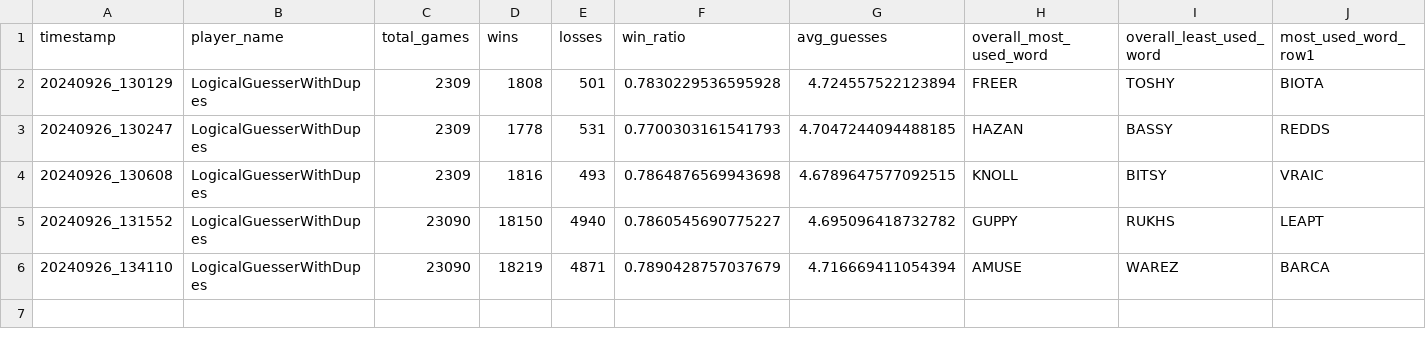
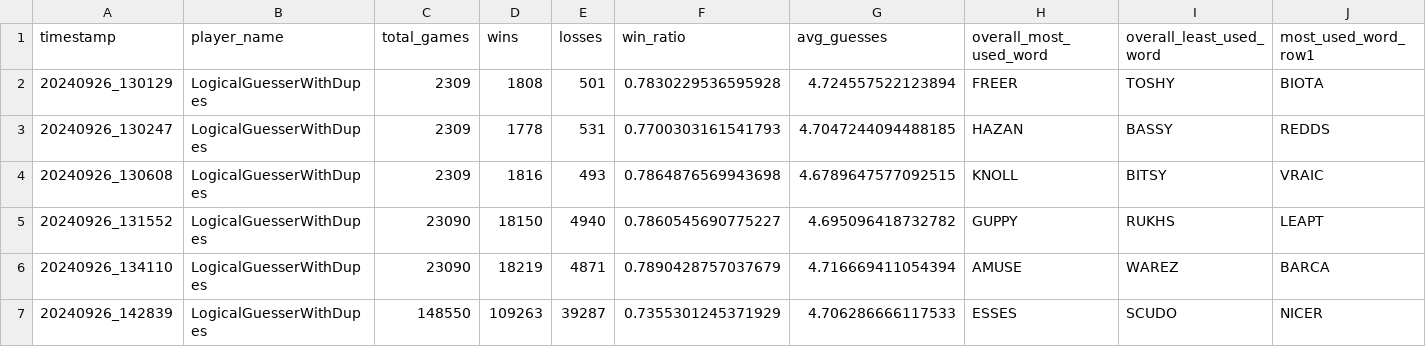
Before and after one commit to utmittal/wordle-strategies, a CSV file: player_scores/LogicalGuesserWithDupes.csv, drawn as a sheet; only a part is shown; rows hold the shown columns only; the diff names each change by its address in the sheet, - before the commit and + after, or states it on an @@ line.

Commit message:
Run evaluator with all possible words instead of just valid_puzzles.
Still seeing very little difference between PlayerLogicalGuess and PlayerLogicalGuesserWithDupes. And I can't tell if it really makes no difference or if I am doing something wrong.

```diff
--- a/player_scores/LogicalGuesserWithDupes.csv
+++ b/player_scores/LogicalGuesserWithDupes.csv
+row 7: 20240926_142839 | LogicalGuesserWithDupes | 148550 | 109263 | 39287 | 0.7355301245371929 | 4.706286666117533 | ESSES | SCUDO | NICER
```
Also changed, not shown: player_scores/LogicalGuesser.csv, player_scores/RandomGuesser.csv, 1 other file.
